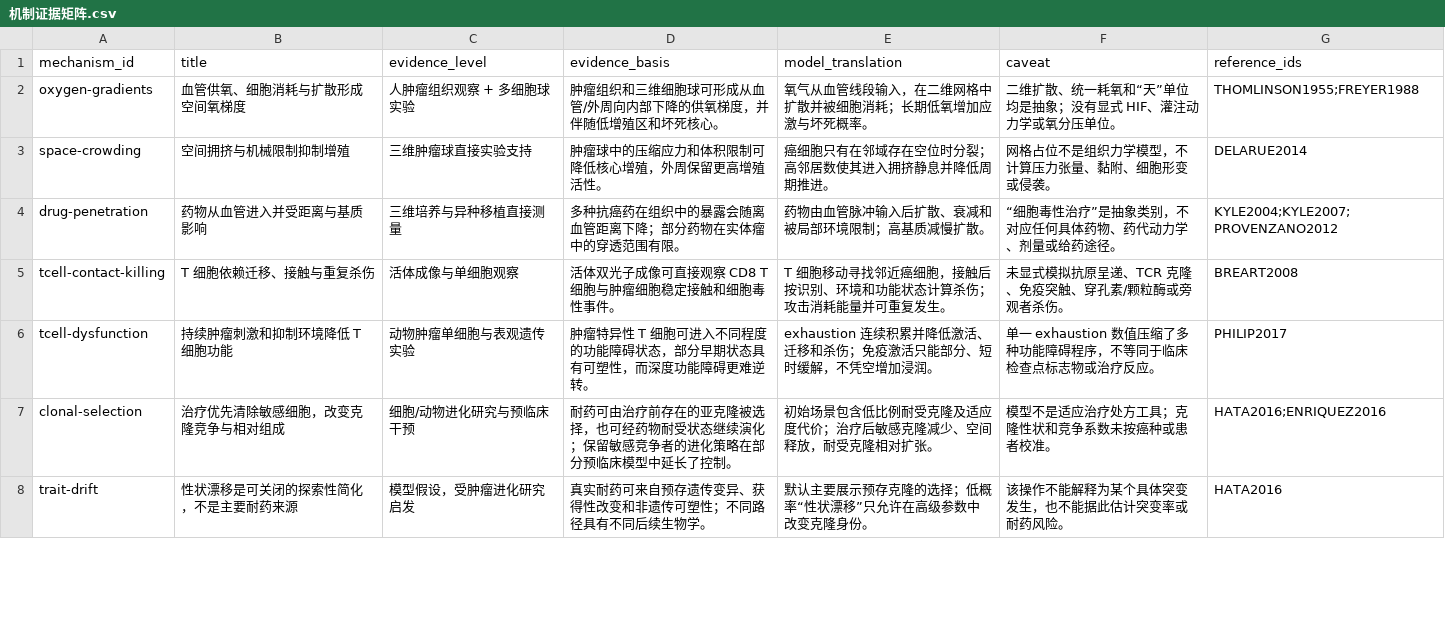
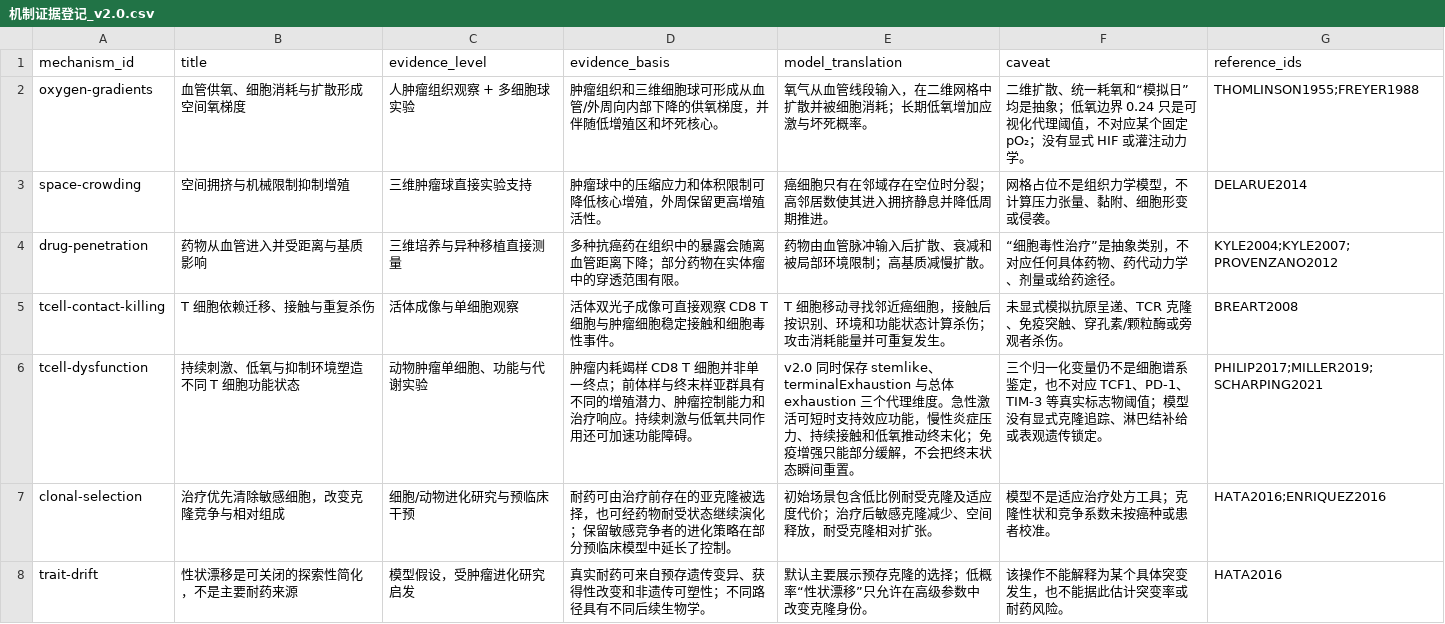
Before and after one commit to heyhey-yoyo/TME-Aquarium, a CSV file: docs/机制证据登记_v2.0.csv (was docs/机制证据矩阵.csv), drawn as a sheet; only a part is shown; the diff covers the shown part only.

```diff
--- a/docs/机制证据矩阵.csv
+++ b/docs/机制证据登记_v2.0.csv
@@ -1,3 +1,3 @@
 "mechanism_id","title","evidence_level","evidence_basis","model_translation","caveat","reference_ids"
-"oxygen-gradients","血管供氧、细胞消耗与扩散形成空间氧梯度","人肿瘤组织观察 + 多细胞球实验","肿瘤组织和三维细胞球可形成从血管/外周向内部下降的供氧梯度，并伴随低增殖区和坏死核心。","氧气从血管线段输入，在二维网格中扩散并被细胞消耗；长期低氧增加应激与坏死概率。","二维扩散、统一耗氧和“天”单位均是抽象；没有显式 HIF、灌注动力学或氧分压单位。","THOMLINSON1955;FREYER1988"
+"oxygen-gradients","血管供氧、细胞消耗与扩散形成空间氧梯度","人肿瘤组织观察 + 多细胞球实验","肿瘤组织和三维细胞球可形成从血管/外周向内部下降的供氧梯度，并伴随低增殖区和坏死核心。","氧气从血管线段输入，在二维网格中扩散并被细胞消耗；长期低氧增加应激与坏死概率。","二维扩散、统一耗氧和“模拟日”均是抽象；低氧边界 0.24 只是可视化代理阈值，不对应某个固定 pO₂；没有显式 HIF 或灌注动力学。","THOMLINSON1955;FREYER1988"
 "space-crowding","空间拥挤与机械限制抑制增殖","三维肿瘤球直接实验支持","肿瘤球中的压缩应力和体积限制可降低核心增殖，外周保留更高增殖活性。","癌细胞只有在邻域存在空位时分裂；高邻居数使其进入拥挤静息并降低周期推进。","网格占位不是组织力学模型，不计算压力张量、黏附、细胞形变或侵袭。","DELARUE2014"
@@ -5,3 +5,3 @@
 "tcell-contact-killing","T 细胞依赖迁移、接触与重复杀伤","活体成像与单细胞观察","活体双光子成像可直接观察 CD8 T 细胞与肿瘤细胞稳定接触和细胞毒性事件。","T 细胞移动寻找邻近癌细胞，接触后按识别、环境和功能状态计算杀伤；攻击消耗能量并可重复发生。","未显式模拟抗原呈递、TCR 克隆、免疫突触、穿孔素/颗粒酶或旁观者杀伤。","BREART2008"
-"tcell-dysfunction","持续肿瘤刺激和抑制环境降低 T 细胞功能","动物肿瘤单细胞与表观遗传实验","肿瘤特异性 T 细胞可进入不同程度的功能障碍状态，部分早期状态具有可塑性，而深度功能障碍更难逆转。","exhaustion 连续积累并降低激活、迁移和杀伤；免疫激活只能部分、短时缓解，不凭空增加浸润。","单一 exhaustion 数值压缩了多种功能障碍程序，不等同于临床检查点标志物或治疗反应。","PHILIP2017"
+"tcell-dysfunction","持续刺激、低氧与抑制环境塑造不同 T 细胞功能状态","动物肿瘤单细胞、功能与代谢实验","肿瘤内耗竭样 CD8 T 细胞并非单一终点；前体样与终末样亚群具有不同的增殖潜力、肿瘤控制能力和治疗响应。持续刺激与低氧共同作用还可加速功能障碍。","v2.0 同时保存 stemlike、terminalExhaustion 与总体 exhaustion 三个代理维度。急性激活可短时支持效应功能，慢性炎症压力、持续接触和低氧推动终末化；免疫增强只能部分缓解，不会把终末状态瞬间重置。","三个归一化变量仍不是细胞谱系鉴定，也不对应 TCF1、PD-1、TIM-3 等真实标志物阈值；模型没有显式克隆追踪、淋巴结补给或表观遗传锁定。","PHILIP2017;MILLER2019;SCHARPING2021"
 "clonal-selection","治疗优先清除敏感细胞，改变克隆竞争与相对组成","细胞/动物进化研究与预临床干预","耐药可由治疗前存在的亚克隆被选择，也可经药物耐受状态继续演化；保留敏感竞争者的进化策略在部分预临床模型中延长了控制。","初始场景包含低比例耐受克隆及适应度代价；治疗后敏感克隆减少、空间释放，耐受克隆相对扩张。","模型不是适应治疗处方工具；克隆性状和竞争系数未按癌种或患者校准。","HATA2016;ENRIQUEZ2016"
```
Also changed, not shown: 1 added row and 4 edited cells elsewhere in this file, docs/参考文献_v2.0.csv, 30 other files.
